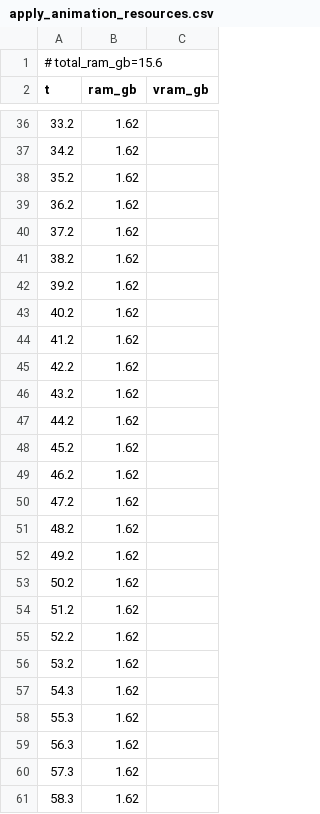
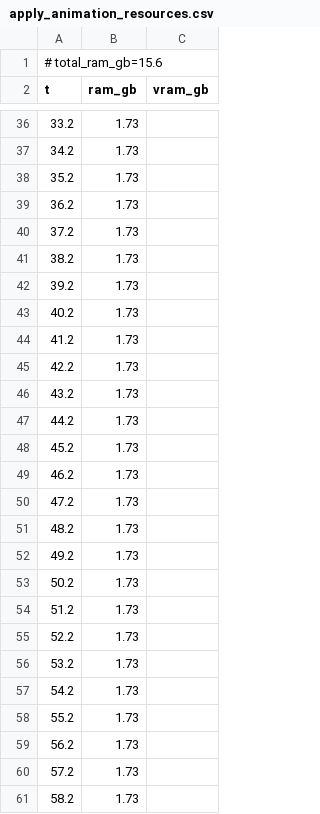
Before and after one commit to PozzettiAndrea/ComfyUI-UniRig, a CSV file: dev/linux-cpu/logs/apply_animation_resources.csv, drawn as a sheet; only a part is shown, gaps mark what is left out; the diff covers the shown part only.

```diff
--- a/dev/linux-cpu/logs/apply_animation_resources.csv
+++ b/dev/linux-cpu/logs/apply_animation_resources.csv
@@ -36,26 +36,26 @@ t,ram_gb,vram_gb
-33.2,1.62,
-34.2,1.62,
-35.2,1.62,
-36.2,1.62,
-37.2,1.62,
-38.2,1.62,
-39.2,1.62,
-40.2,1.62,
-41.2,1.62,
-42.2,1.62,
-43.2,1.62,
-44.2,1.62,
-45.2,1.62,
-46.2,1.62,
-47.2,1.62,
-48.2,1.62,
-49.2,1.62,
-50.2,1.62,
-51.2,1.62,
-52.2,1.62,
-53.2,1.62,
-54.3,1.62,
-55.3,1.62,
-56.3,1.62,
-57.3,1.62,
-58.3,1.62,
+33.2,1.73,
+34.2,1.73,
+35.2,1.73,
+36.2,1.73,
+37.2,1.73,
+38.2,1.73,
+39.2,1.73,
+40.2,1.73,
+41.2,1.73,
+42.2,1.73,
+43.2,1.73,
+44.2,1.73,
+45.2,1.73,
+46.2,1.73,
+47.2,1.73,
+48.2,1.73,
+49.2,1.73,
+50.2,1.73,
+51.2,1.73,
+52.2,1.73,
+53.2,1.73,
+54.2,1.73,
+55.2,1.73,
+56.2,1.73,
+57.2,1.73,
+58.2,1.73,
```
Also changed, not shown: 5 added rows, 7 removed rows and 44 edited cells elsewhere in this file, 30 other files.
